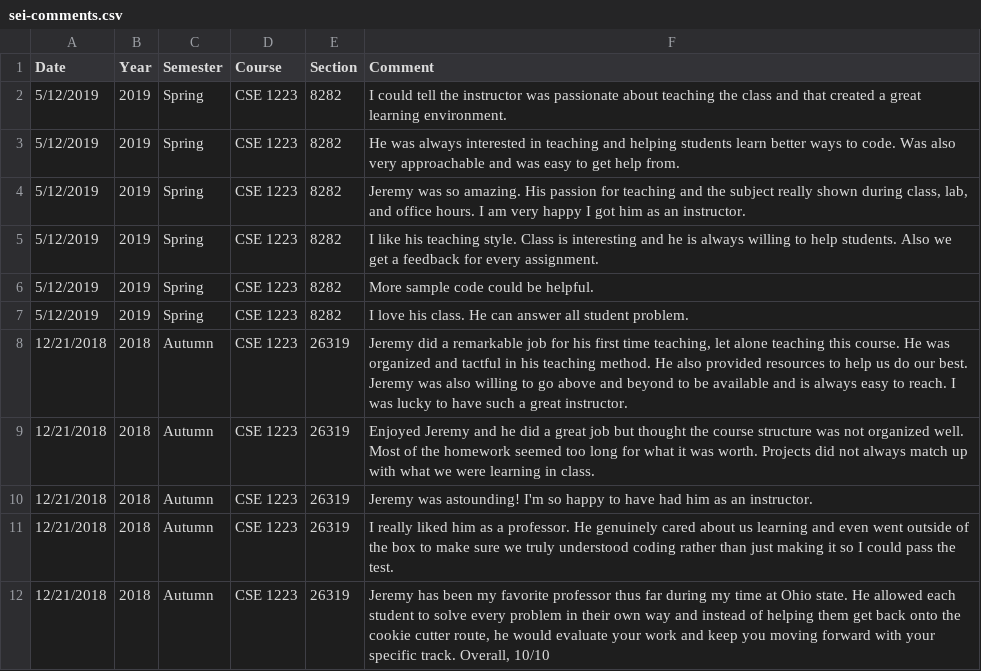
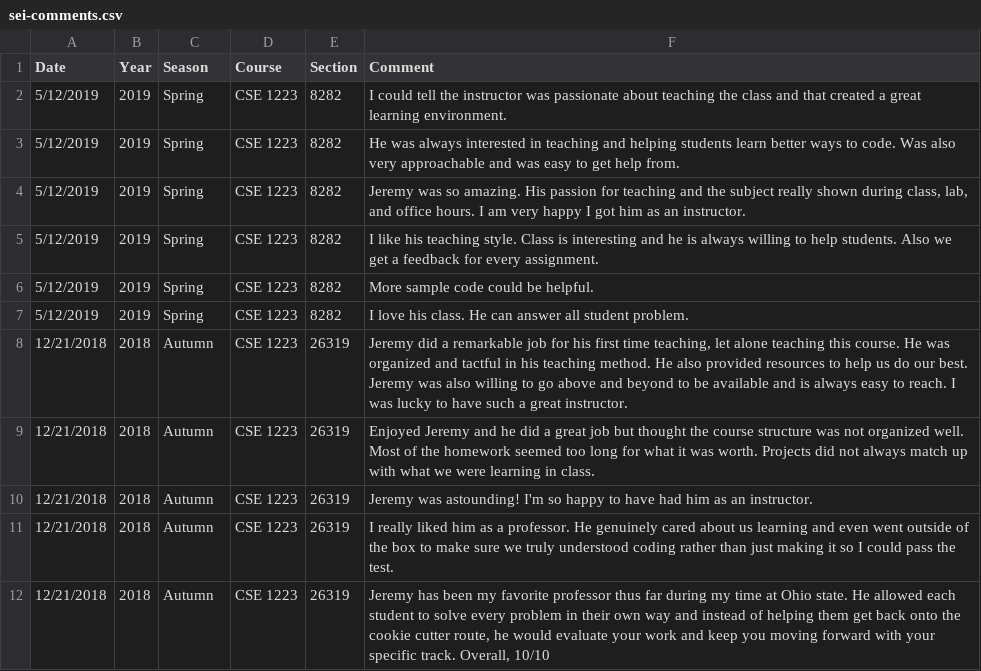
Before and after one commit to jrg94/personal-data, a CSV file: education/sei-comments.csv, drawn as a sheet.

Commit message:
Changed semester to season

```diff
--- a/education/sei-comments.csv
+++ b/education/sei-comments.csv
@@ -1,2 +1,2 @@
-Date,Year,Semester,Course,Section,Comment
+Date,Year,Season,Course,Section,Comment
 5/12/2019,2019,Spring,CSE 1223,8282,"I could tell the instructor was passionate about teaching the class and that created a great learning environment."
```
Also changed, not shown: education/sei-data.csv.
